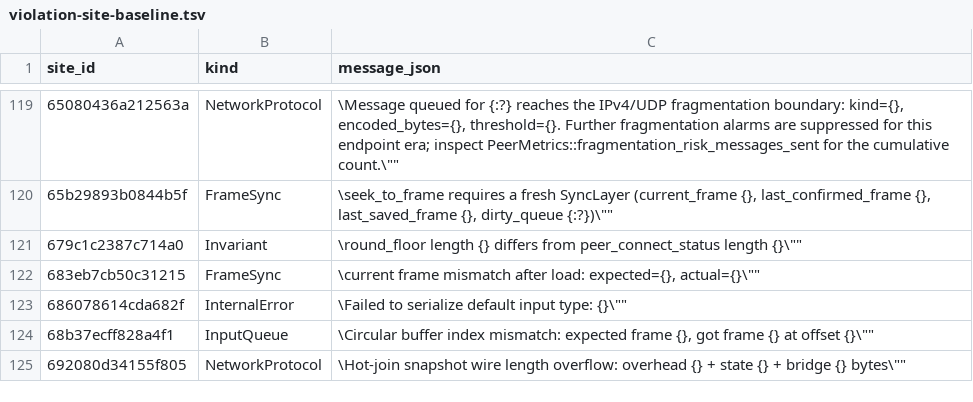
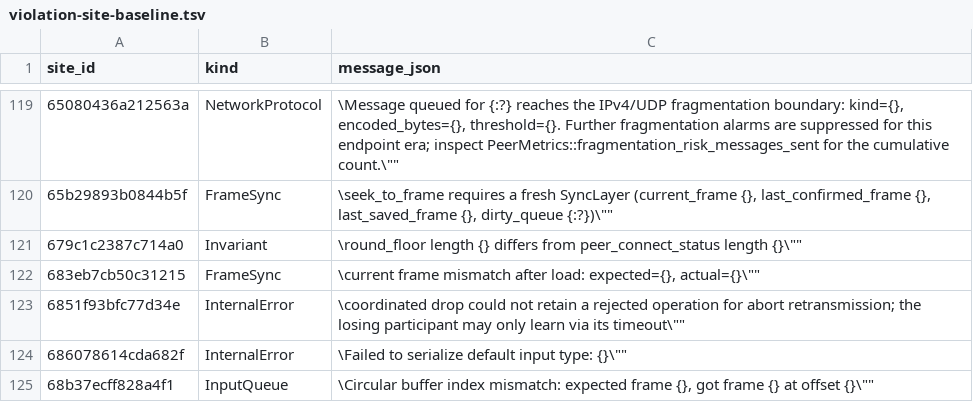
Before and after one commit to wallstop/fortress-rollback, a TSV file: scripts/simulation/violation-site-baseline.tsv, drawn as a sheet; only a part is shown, gaps mark what is left out; the shorter side is filled out with more unchanged rows.

```diff
--- a/scripts/simulation/violation-site-baseline.tsv
+++ b/scripts/simulation/violation-site-baseline.tsv
@@ -122,2 +122,3 @@ site_id	kind	message_json
 683eb7cb50c31215	FrameSync	"\"current frame mismatch after load: expected={}, actual={}\""
+6851f93bfc77d34e	InternalError	"\"coordinated drop could not retain a rejected operation for abort retransmission; the losing participant may only learn via its timeout\""
 686078614cda682f	InternalError	"\"Failed to serialize default input type: {}\""
```
Also changed, not shown: 11 other files.
